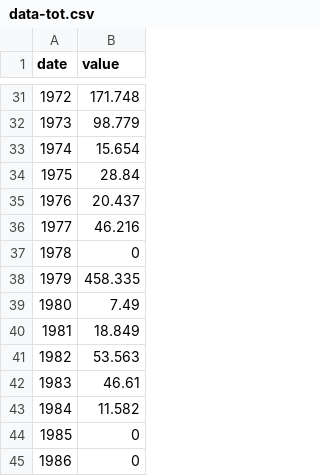
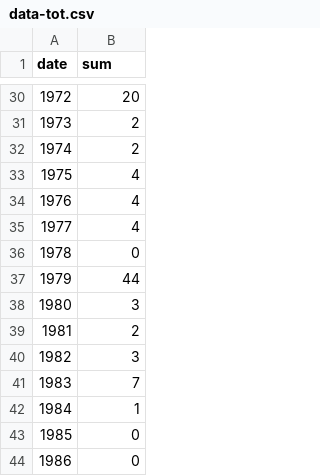
Before and after one commit to bea92/dubbio, a CSV file: data-tot.csv, drawn as a sheet; only a part is shown, gaps mark what is left out; addresses are those after the commit; the diff covers the shown part only; the diff names each change by its address in the sheet, - before the commit and + after, or states it on an @@ line.

```diff
--- a/data-tot.csv
+++ b/data-tot.csv
-B1: value
+B1: sum
-B30 (sum): 171.748
+B30 (sum): 20
-B31 (sum): 98.779
+B31 (sum): 2
-B32 (sum): 15.654
+B32 (sum): 2
-B33 (sum): 28.84
+B33 (sum): 4
-B34 (sum): 20.437
+B34 (sum): 4
-B35 (sum): 46.216
+B35 (sum): 4
-B37 (sum): 458.335
+B37 (sum): 44
-B38 (sum): 7.49
+B38 (sum): 3
-B39 (sum): 18.849
+B39 (sum): 2
-B40 (sum): 53.563
+B40 (sum): 3
-B41 (sum): 46.61
+B41 (sum): 7
-B42 (sum): 11.582
+B42 (sum): 1
```
Also changed, not shown: 1 removed row, 21 edited cells and row numbers in column A elsewhere in this file, 2 other files.
